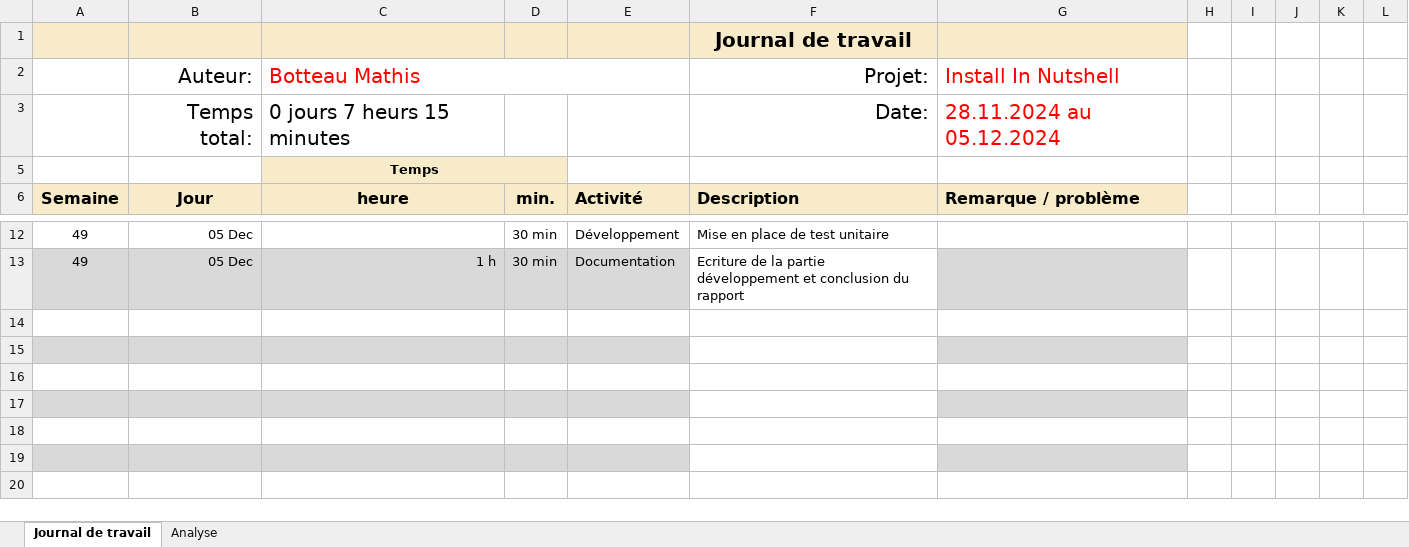
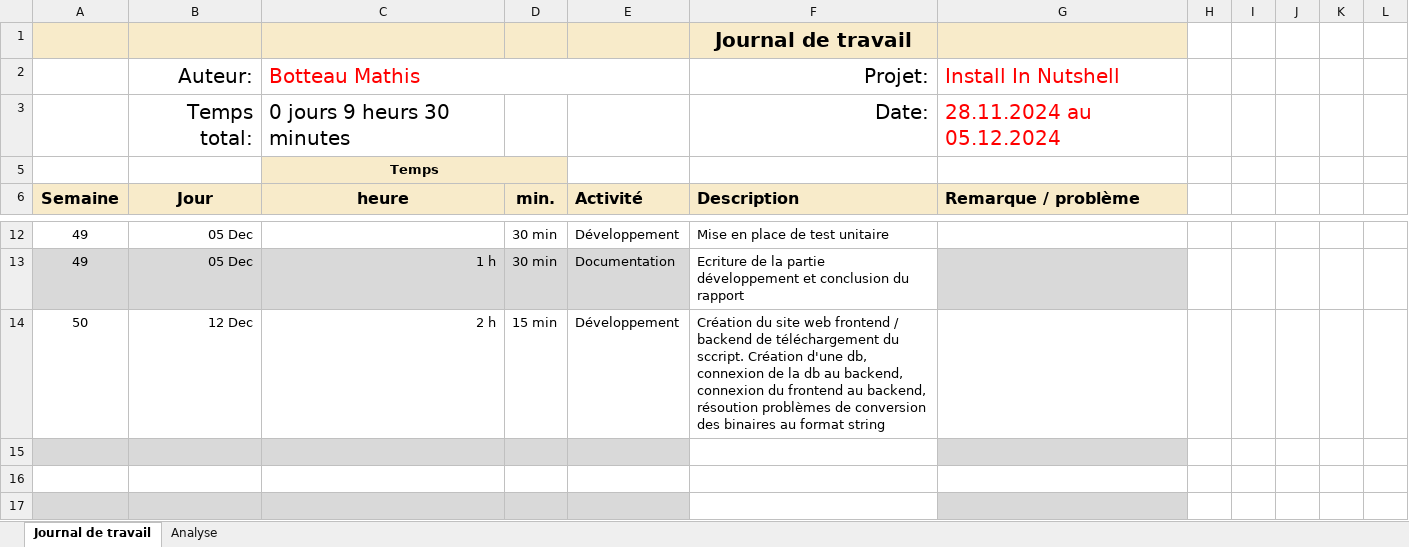
Before and after one commit to termimi/Install_in_NutSehll, an Excel workbook: docs/Journal-de-Travail_BotteauMathis.xlsx, sheet Journal de travail, drawn as a sheet; only a part is shown, gaps mark what is left out; the shorter side is filled out with more unchanged rows; values as stored, in another font and other column widths than the file's, no borders; conditional formats and table styles not drawn; the diff names each change by its address in the sheet, - before the commit and + after, or states it on an @@ line.

Commit message:
web(backend): Lancement de lîndex.html comme page pour le backend

```diff
--- a/docs/Journal-de-Travail_BotteauMathis.xlsx (sheet Journal de travail)
+++ b/docs/Journal-de-Travail_BotteauMathis.xlsx (sheet Journal de travail)
-C3: 0 jours 7 heurs 15 minutes
+C3: 0 jours 9 heurs 30 minutes
-row 14: (empty)
+row 14: 50 | 12 Dec | 2 h | 15 min | Développement | Création du site web frontend / backend de téléchargement du sccript. Création d'une db, connexion de la db au backend, connexion du frontend au backend, résoution problèmes de conversion des binaires au format string
```
Also changed, not shown: sheet Analyse, hidden cells, charts or pictures, 2 other files.
